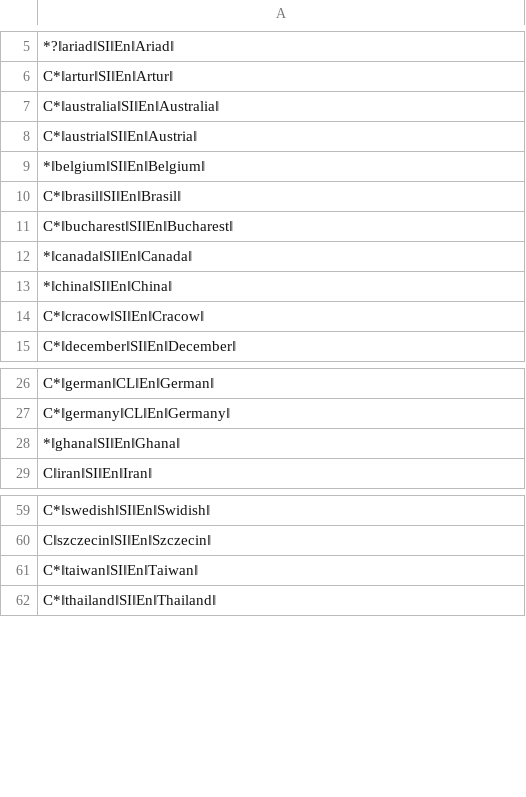
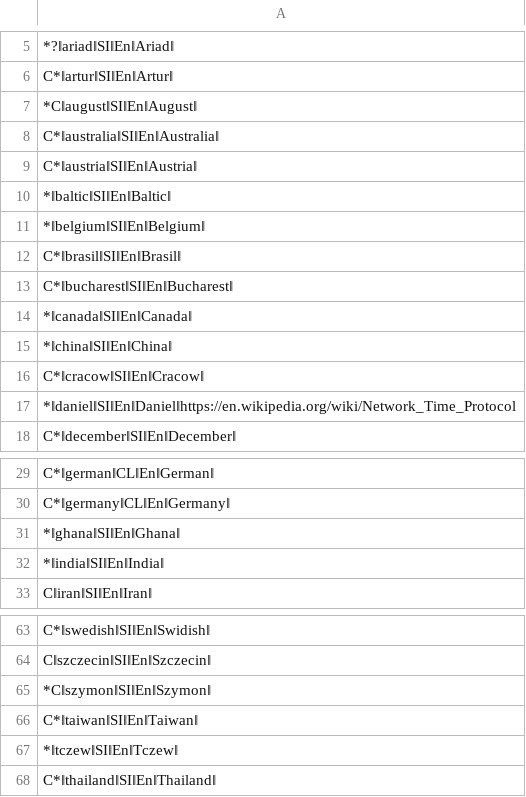
Before and after one commit to mslonik/Hotstrings, a CSV file: Hotstrings/Libraries/CapitalLetters.csv, drawn as a sheet; only a part is shown, gaps mark what is left out; the diff names each change by its address in the sheet, - before the commit and + after, or states it on an @@ line.

```diff
--- a/Hotstrings/Libraries/CapitalLetters.csv
+++ b/Hotstrings/Libraries/CapitalLetters.csv
+row 7: *C‖august‖SI‖En‖August‖
+row 10: *‖baltic‖SI‖En‖Baltic‖
+row 17: *‖daniel‖SI‖En‖Daniel‖https://en.wikipedia.org/wiki/Network_Time_Protocol
+row 32: *‖india‖SI‖En‖India‖
+row 65: *C‖szymon‖SI‖En‖Szymon‖
+row 67: *‖tczew‖SI‖En‖Tczew‖
```
Also changed, not shown: Hotstrings/Libraries/Abbreviations.csv, Hotstrings/Libraries/AccentsDiacritics.csv, 6 other files.
